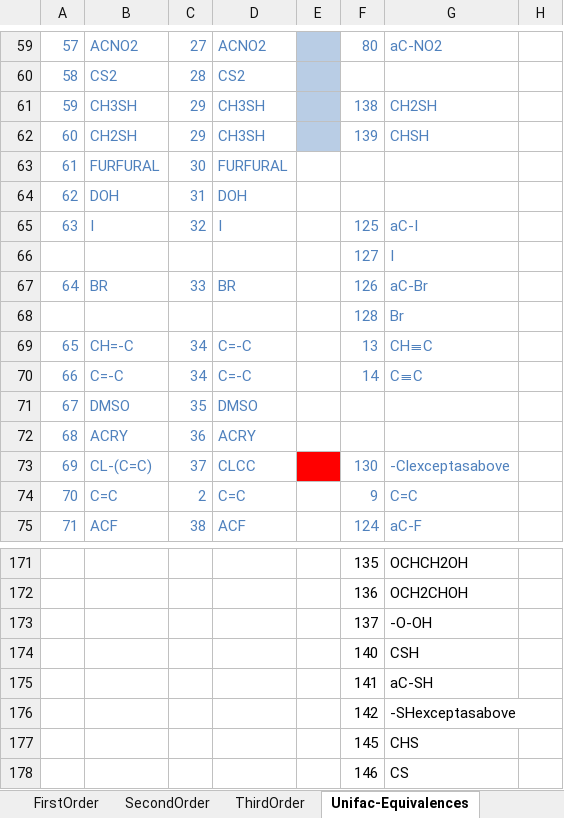
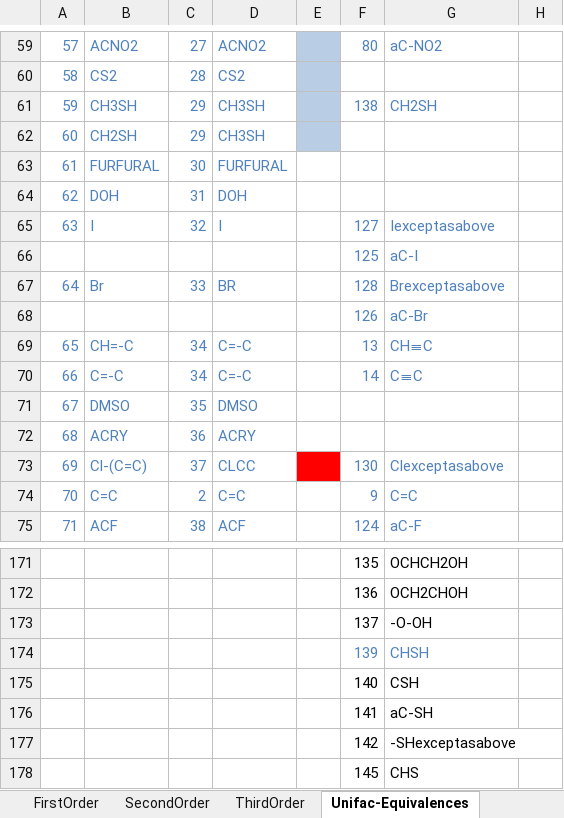
Before and after one commit to kadriand/solvents-camd, an Excel workbook: data/HukkerikarEnvironmental.xlsx, sheet Unifac-Equivalences, drawn as a sheet; only a part is shown, gaps mark what is left out; the shorter side is filled out with more unchanged rows; values as stored, in another font and other column widths than the file's, no borders; table styles not drawn; removed rows and columns are numbered as before the commit, all else as after; the diff names each change by its address in the sheet, - before the commit and + after, or states it on an @@ line.

```diff
--- a/data/HukkerikarEnvironmental.xlsx (sheet Unifac-Equivalences)
+++ b/data/HukkerikarEnvironmental.xlsx (sheet Unifac-Equivalences)
-F62: 139
+F62: (empty)
-G62: CHSH
+G62: (empty)
-F65: 125
+F65: 127
-G65: aC-I
+G65: Iexceptasabove
-row 66:  |  |  |  |  | 127 | I
+row 66:  |  |  |  |  | 125 | aC-I
-B67: BR
+B67: Br
-F67: 126
+F67: 128
-G67: aC-Br
+G67: Brexceptasabove
-row 68:  |  |  |  |  | 128 | Br
+row 68:  |  |  |  |  | 126 | aC-Br
-B73: CL-(C=C)
+B73: Cl-(C=C)
-G73: -Clexceptasabove
+G73: Clexceptasabove
+row 174:  |  |  |  |  | 139 | CHSH
```
Also changed, not shown: sheet SecondOrder, data/ThermoPropsContributions.xlsx, data/UNIFAC-HUKKEKAIR.xlsx, 29 other files.
